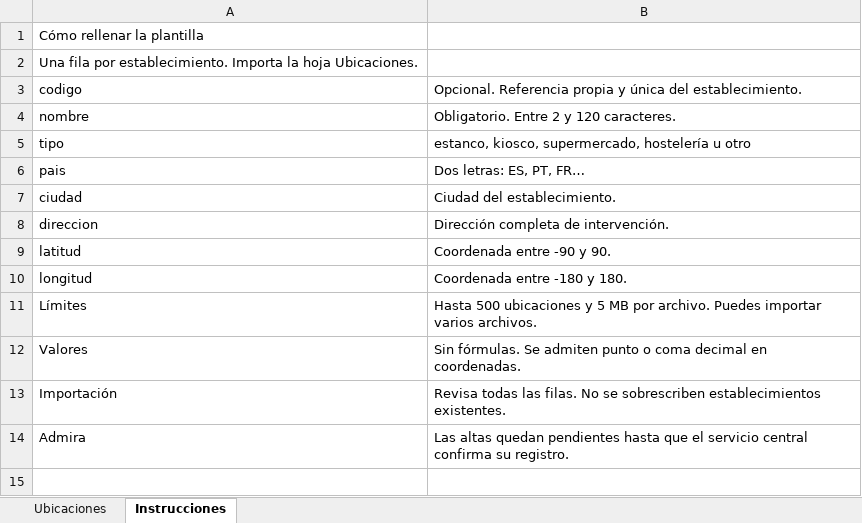
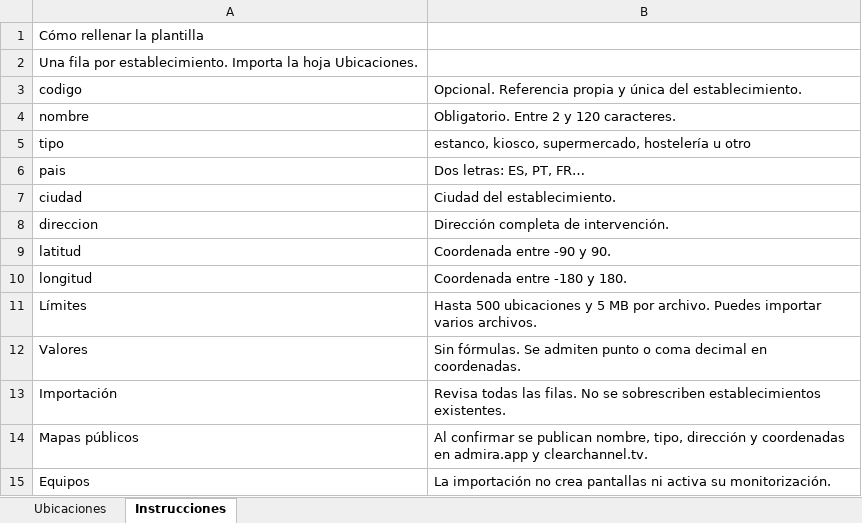
Before and after one commit to csilvasantin/tool, an Excel workbook: yokup-site/templates/ubicaciones-retailer.xlsx, sheet Instrucciones, drawn as a sheet; values as stored, in another font and other column widths than the file's, no borders; removed rows and columns are numbered as before the commit, all else as after; the diff names each change by its address in the sheet, - before the commit and + after, or states it on an @@ line.

Commit message:
retailer: publish imported establishments to shared maps and list owned locations

```diff
--- a/yokup-site/templates/ubicaciones-retailer.xlsx (sheet Instrucciones)
+++ b/yokup-site/templates/ubicaciones-retailer.xlsx (sheet Instrucciones)
-row 14: Admira | Las altas quedan pendientes hasta que el servicio central confirma su registro.
+row 14: Mapas públicos | Al confirmar se publican nombre, tipo, dirección y coordenadas en admira.app y clearchannel.tv.
+row 15: Equipos | La importación no crea pantallas ni activa su monitorización.
```
Also changed, not shown: 13 other files.
